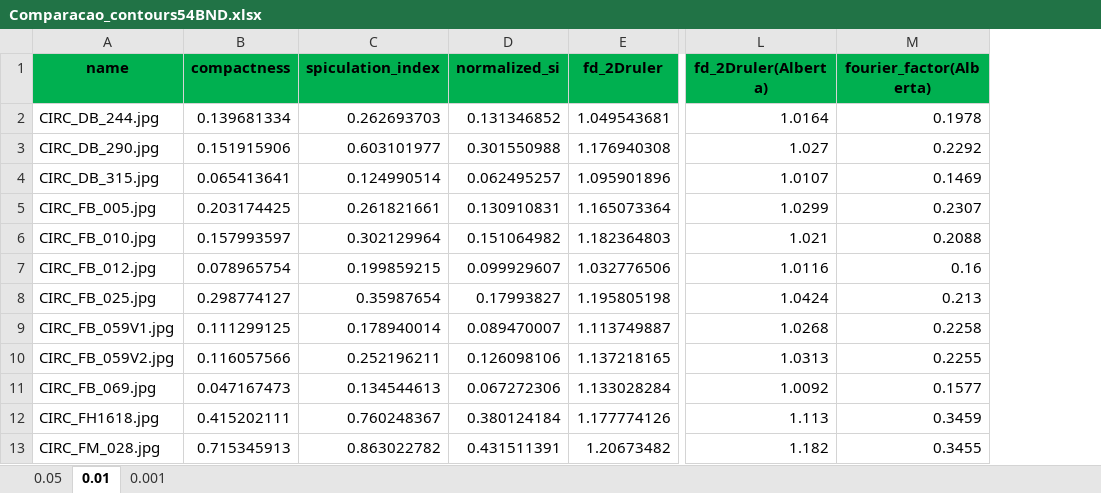
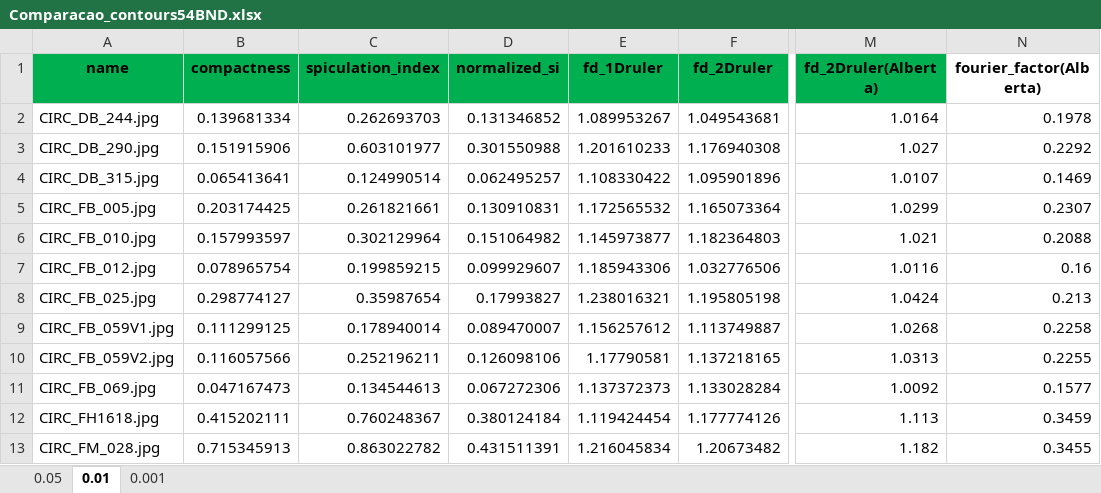
Before and after one commit to rhirama/Classification-of-mammography-images, an Excel workbook: Python/Comparacao_contours54BND.xlsx, sheet 0.01, drawn as a sheet; only a part is shown, gaps mark what is left out; values as stored, in another font and other column widths than the file's, no borders; addresses are those after the commit; the diff names each change by its address in the sheet, - before the commit and + after, or states it on an @@ line.

```diff
--- a/Python/Comparacao_contours54BND.xlsx (sheet 0.01)
+++ b/Python/Comparacao_contours54BND.xlsx (sheet 0.01)
+column E (fd_1Druler), rows 2-13: 1.089953267 | 1.201610233 | 1.108330422 | 1.172565532 | 1.145973877 | 1.185943306 | 1.238016321 | 1.156257612 | 1.17790581 | 1.137372373 | 1.119424454 | 1.216045834
-N1 fill: #00B050
+N1 fill: none
```
Also changed, not shown: sheet 0.001, Python/Comparacao_Contours57EDG.xlsx, 1 other file.
